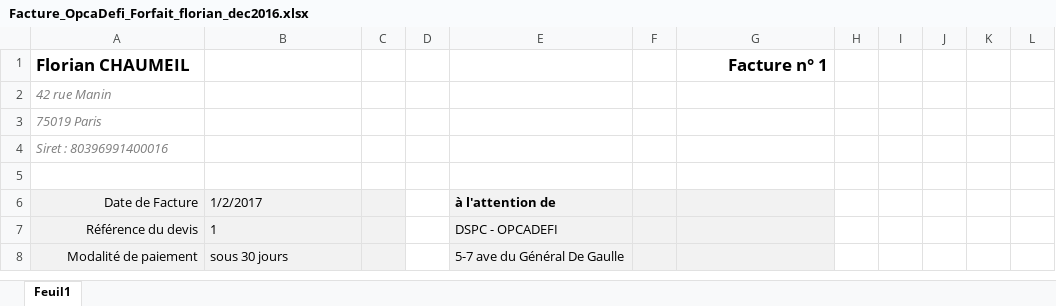
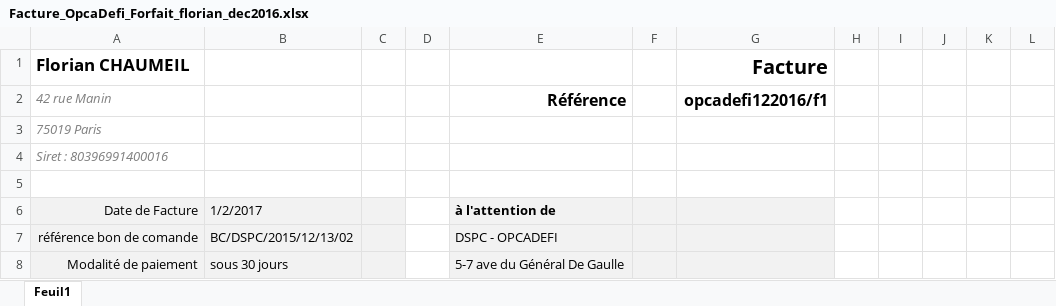
Before and after one commit to fchaumeil/documents, an Excel workbook: factures/Facture_OpcaDefi_Forfait_florian_dec2016.xlsx, sheet Feuil1, drawn as a sheet; only a part is shown; values as stored, in another font and other column widths than the file's, no borders; removed rows and columns are numbered as before the commit, all else as after; the diff covers the shown part only; the diff names each change by its address in the sheet, - before the commit and + after, or states it on an @@ line.

```diff
--- a/factures/Facture_OpcaDefi_Forfait_florian_dec2016.xlsx (sheet Feuil1)
+++ b/factures/Facture_OpcaDefi_Forfait_florian_dec2016.xlsx (sheet Feuil1)
-G1: Facture n° 1
+G1: Facture
@@ G1 text size: larger @@
-E2: (empty)
+E2: Référence
-G2: (empty)
+G2: opcadefi122016/f1
-row 7: Référence du devis | 1 |  |  | DSPC - OPCADEFI
+row 7: référence bon de comande | BC/DSPC/2015/12/13/02 |  |  | DSPC - OPCADEFI
```
Also changed, not shown: 1 added row, 1 removed row, 9 edited cells and cell formats elsewhere in this sheet, devis/Devis_OpcaDefi_Forfait_florian_01_2017.xlsx, 5 other files.
